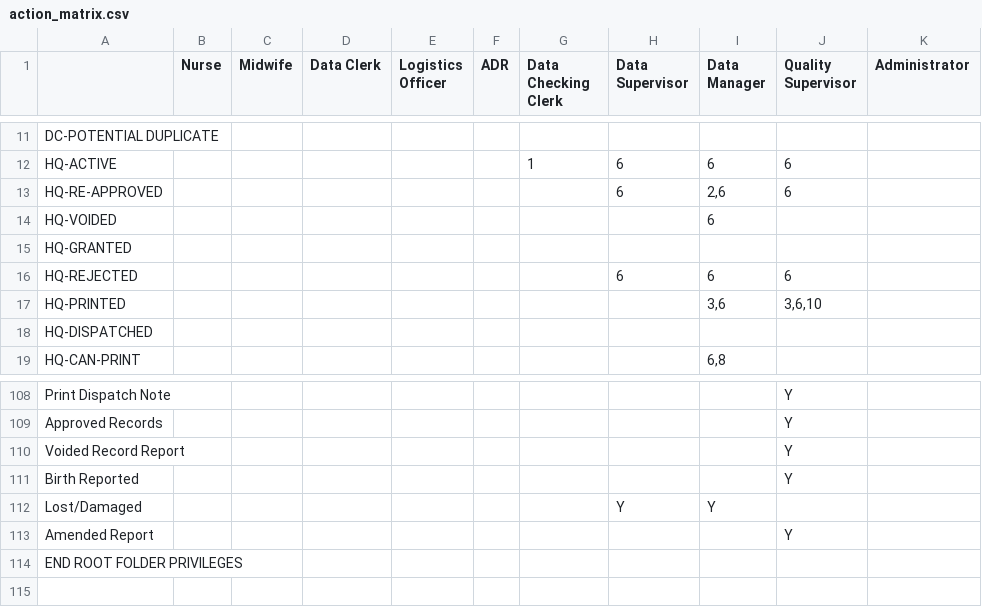
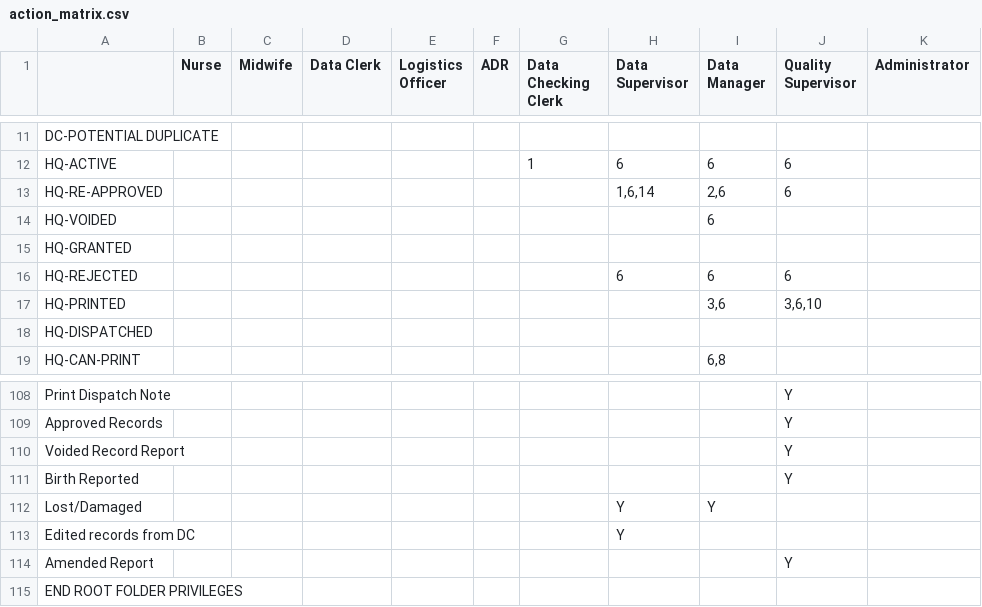
Before and after one commit to HISMalawi/eBRS-HQ-2.0, a CSV file: app/assets/data/action_matrix.csv, drawn as a sheet; only a part is shown, gaps mark what is left out.

Commit message:
workflow for rejected records

```diff
--- a/app/assets/data/action_matrix.csv
+++ b/app/assets/data/action_matrix.csv
@@ -12,3 +12,3 @@ DC-POTENTIAL DUPLICATE,,,,,,,,,,
 HQ-ACTIVE,,,,,,1,6,6,6,
-HQ-RE-APPROVED,,,,,,,6,"2,6",6,
+HQ-RE-APPROVED,,,,,,,"1,6,14","2,6",6,
 HQ-VOIDED,,,,,,,,6,,
@@ -113,2 +113,3 @@ Birth Reported,,,,,,,,,Y,
 Lost/Damaged,,,,,,,Y,Y,,
+Edited records from DC,,,,,,,Y,,,
 Amended Report,,,,,,,,,Y,
```
Also changed, not shown: 3 other files.
